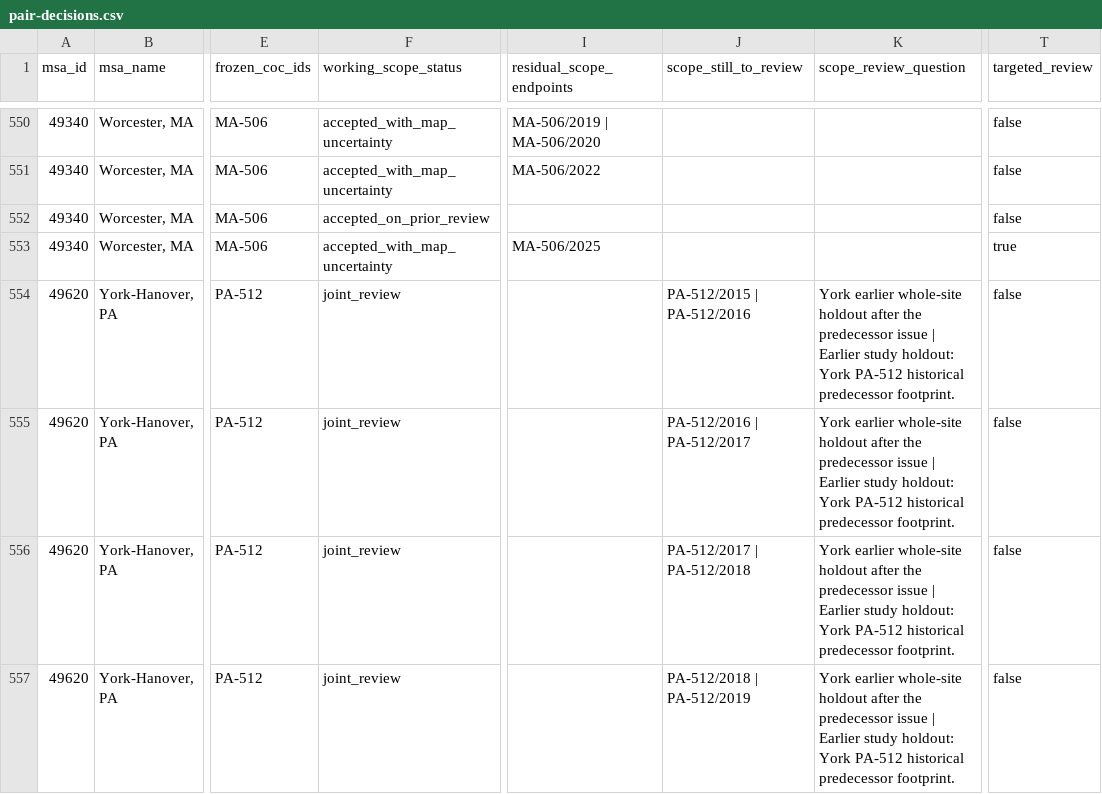
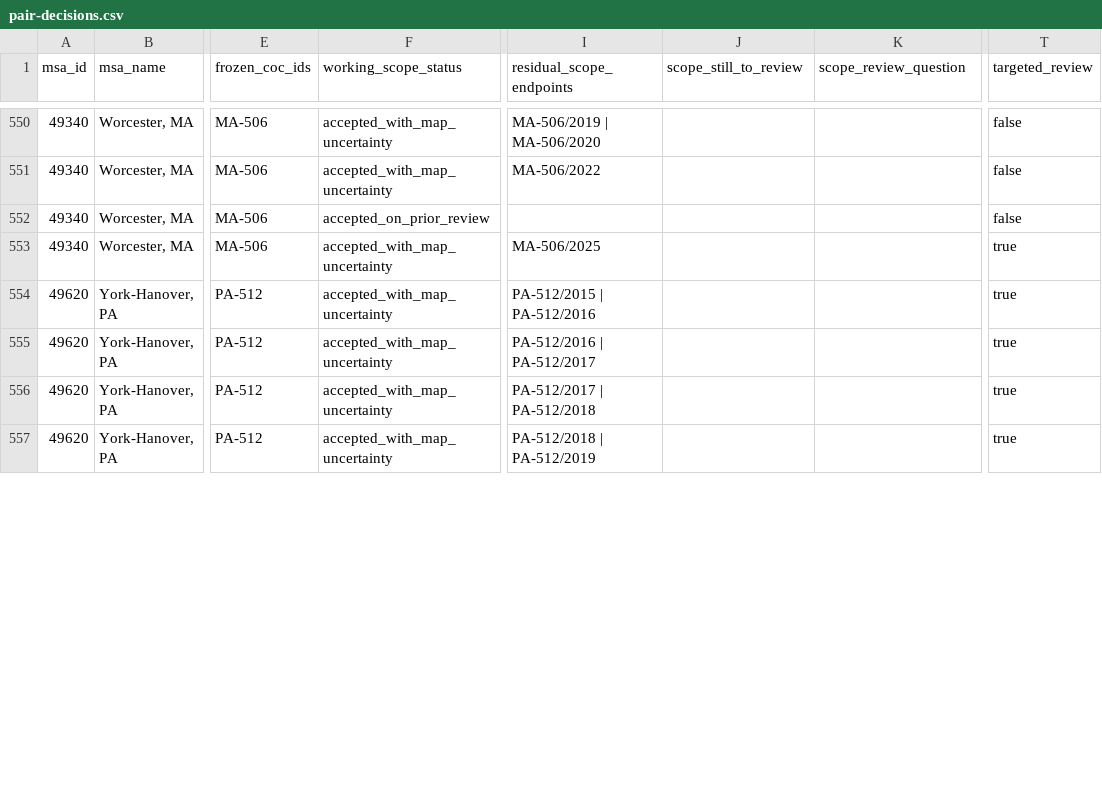
Before and after one commit to mlmcconnell1/HHP-Lab, a CSV file: recipes/site-inputs/shelter-capacity-curation/pair-decisions.csv, drawn as a sheet; only a part is shown, gaps mark what is left out; the diff covers the shown part only; the diff names each change by its address in the sheet, - before the commit and + after, or states it on an @@ line.

Commit message:
Accept York-Hanover shelter-capacity sample pairs

```diff
--- a/recipes/site-inputs/shelter-capacity-curation/pair-decisions.csv
+++ b/recipes/site-inputs/shelter-capacity-curation/pair-decisions.csv
-F554:F557 (working_scope_status): joint_review
+F554:F557 (working_scope_status): accepted_with_map_uncertainty
-I554 (residual_scope_endpoints): (empty)
+I554 (residual_scope_endpoints): PA-512/2015 | PA-512/2016
-J554 (scope_still_to_review): PA-512/2015 | PA-512/2016
+J554 (scope_still_to_review): (empty)
-K554:K557 (scope_review_question): York earlier whole-site holdout after the predecessor issue | Earlier study holdout: York PA-512 historical predecessor footprint.
+K554:K557 (scope_review_question): (empty)
-T554:T557 (targeted_review): false
+T554:T557 (targeted_review): true
-I555 (residual_scope_endpoints): (empty)
+I555 (residual_scope_endpoints): PA-512/2016 | PA-512/2017
-J555 (scope_still_to_review): PA-512/2016 | PA-512/2017
+J555 (scope_still_to_review): (empty)
-I556 (residual_scope_endpoints): (empty)
+I556 (residual_scope_endpoints): PA-512/2017 | PA-512/2018
-J556 (scope_still_to_review): PA-512/2017 | PA-512/2018
+J556 (scope_still_to_review): (empty)
-I557 (residual_scope_endpoints): (empty)
+I557 (residual_scope_endpoints): PA-512/2018 | PA-512/2019
-J557 (scope_still_to_review): PA-512/2018 | PA-512/2019
+J557 (scope_still_to_review): (empty)
```
Also changed, not shown: 28 edited cells elsewhere in this file, 5 other files.
